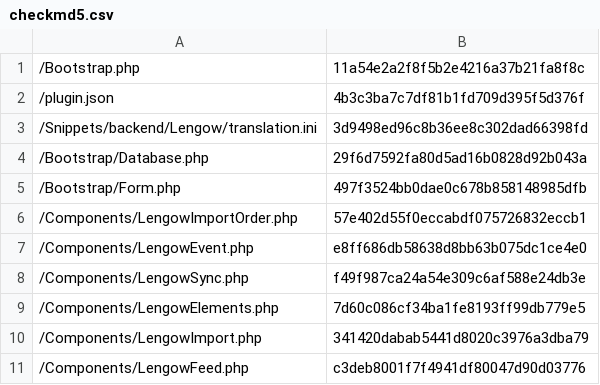
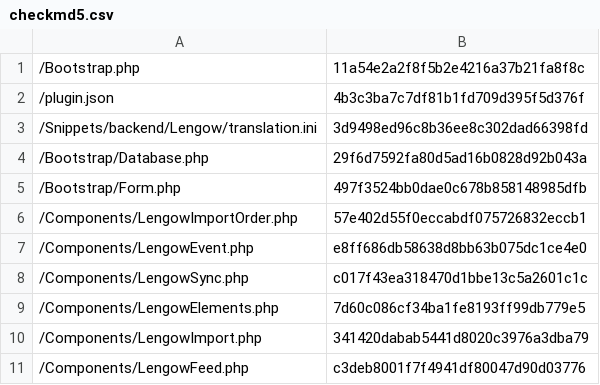
Before and after one commit to lengow/plugin-shopware, a CSV file: Toolbox/checkmd5.csv, drawn as a sheet; only a part is shown.

```diff
--- a/Toolbox/checkmd5.csv
+++ b/Toolbox/checkmd5.csv
@@ -7,3 +7,3 @@
 /Components/LengowEvent.php|e8ff686db58638d8bb63b075dc1ce4e0
-/Components/LengowSync.php|f49f987ca24a54e309c6af588e24db3e
+/Components/LengowSync.php|c017f43ea318470d1bbe13c5a2601c1c
 /Components/LengowElements.php|7d60c086cf34ba1fe8193ff99db779e5
```
Also changed, not shown: 1 other file.
